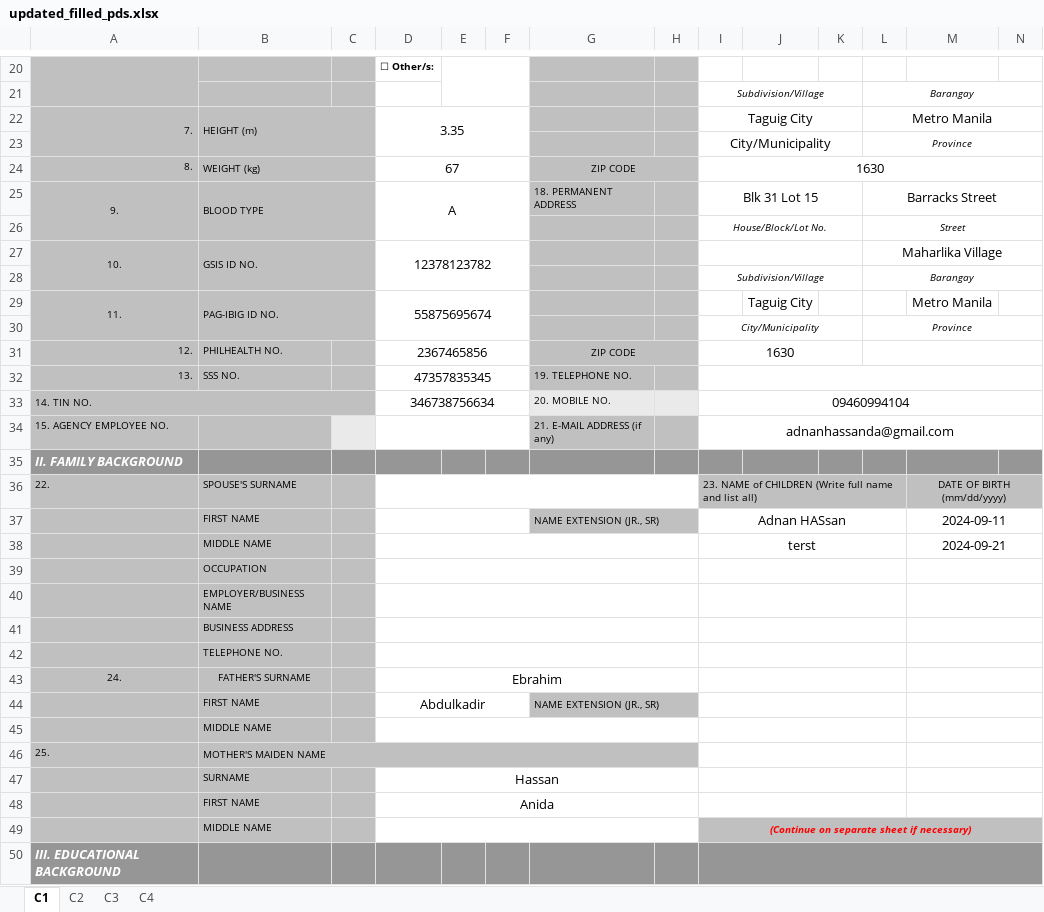
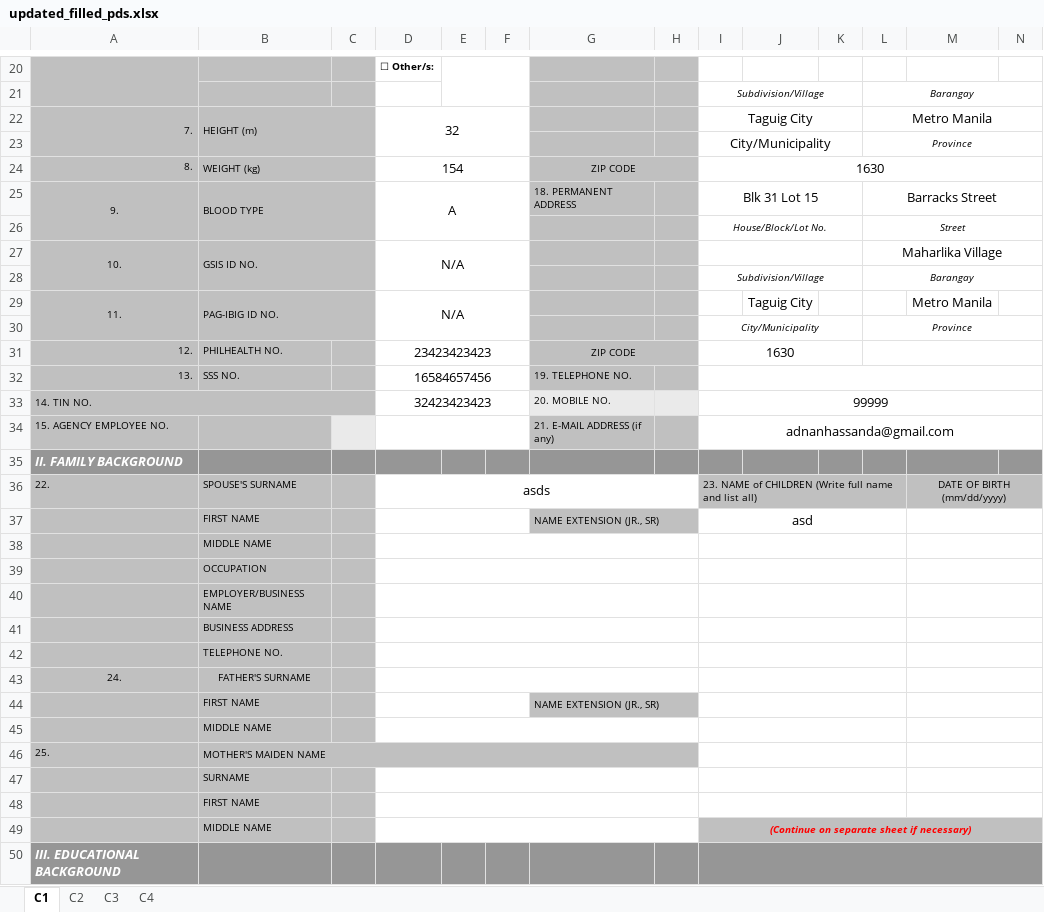
Before and after one commit to PUPT-HRIS/PUPTHRIS, an Excel workbook: backend/temp/updated_filled_pds.xlsx, sheet C1, drawn as a sheet; only a part is shown, gaps mark what is left out; values as stored, in another font and other column widths than the file's, no borders; charts and pictures not drawn; removed rows and columns are numbered as before the commit, all else as after; rows hold the shown columns only; the diff covers the shown part only; the diff names each change by its address in the sheet, - before the commit and + after, or states it on an @@ line.

```diff
--- a/backend/temp/updated_filled_pds.xlsx (sheet C1)
+++ b/backend/temp/updated_filled_pds.xlsx (sheet C1)
-D22: 3.35
+D22: 32
-D24: 67
+D24: 154
-D27: 12378123782
+D27: N/A
-D29: 55875695674
+D29: N/A
-D31: 2367465856
+D31: 23423423423
-D32: 47357835345
+D32: 16584657456
-D33: 346738756634
+D33: 32423423423
-I33: 09460994104
+I33: 99999
-D36: (empty)
+D36: asds
-I37: Adnan HASsan
+I37: asd
-M37: 2024-09-11
+M37: (empty)
-row 38:  | MIDDLE NAME |  |  |  |  |  |  | terst |  |  |  | 2024-09-21
+row 38:  | MIDDLE NAME
-D43: Ebrahim
+D43: (empty)
-D44: Abdulkadir
+D44: (empty)
-D47: Hassan
+D47: (empty)
-D48: Anida
+D48: (empty)
```
Also changed, not shown: 5 added rows, 5 removed rows and 7 edited cells elsewhere in this sheet, sheet C2, sheet C3, charts or pictures, 3 other files.
